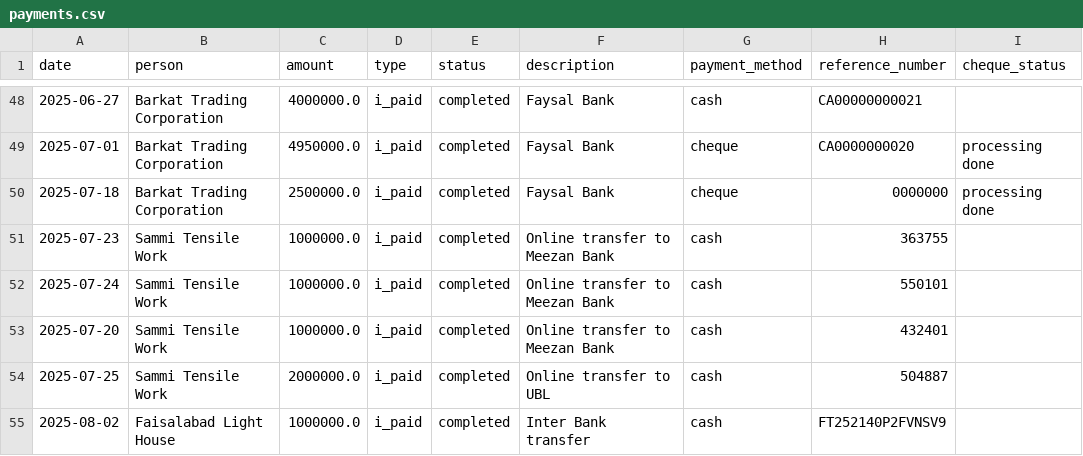
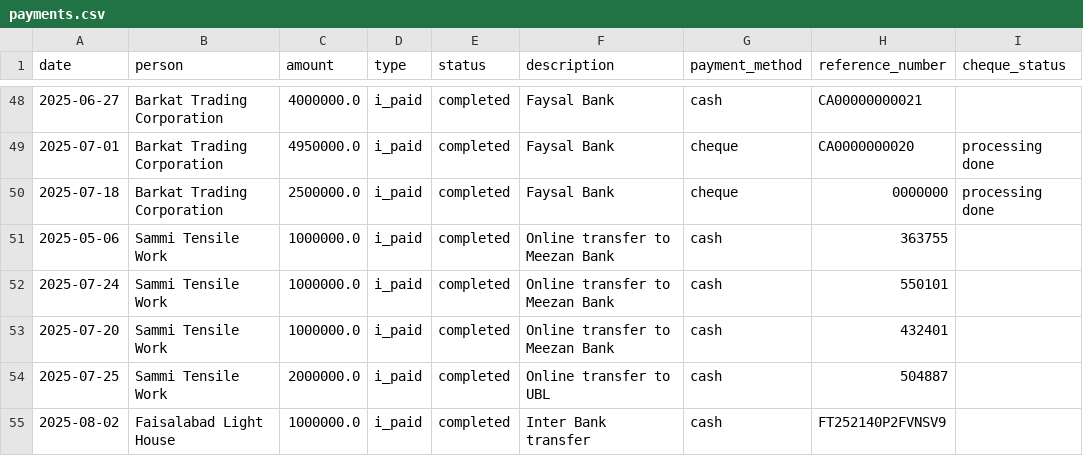
Before and after one commit to Atonomous/payments-invoice-generator, a CSV file: payments.csv, drawn as a sheet; only a part is shown, gaps mark what is left out; the diff names each change by its address in the sheet, - before the commit and + after, or states it on an @@ line.

Commit message:
Automated update: payment records

```diff
--- a/payments.csv
+++ b/payments.csv
-A51 (date): 2025-07-23
+A51 (date): 2025-05-06
```
Also changed, not shown: 1 other file.
